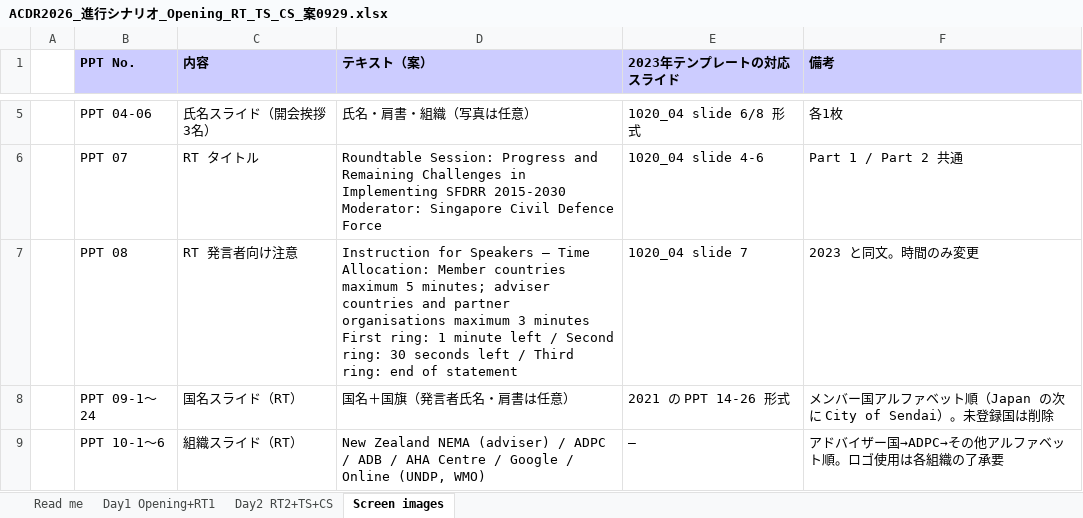
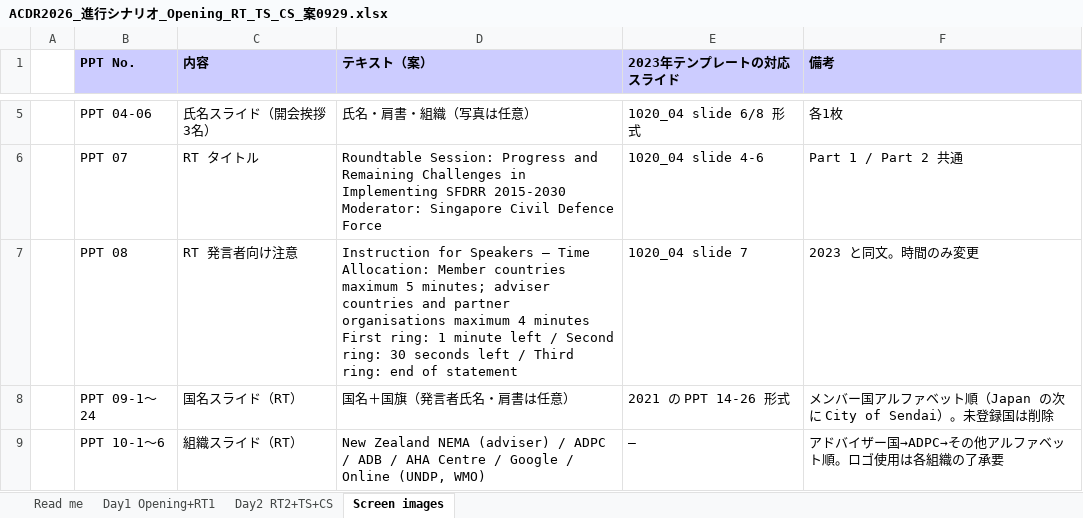
Before and after one commit to kochobi-max/whatsmap, an Excel workbook: reports/acdr2026_staff_deployment/進行シナリオ_0929/ACDR2026_進行シナリオ_Opening_RT_TS_CS_案0929.xlsx, sheet Screen images, drawn as a sheet; only a part is shown, gaps mark what is left out; values as stored, in another font and other column widths than the file's, no borders; ↵ is a line break in a cell; the diff names each change by its address in the sheet, - before the commit and + after, or states it on an @@ line.

```diff
--- a/reports/acdr2026_staff_deployment/進行シナリオ_0929/ACDR2026_進行シナリオ_Opening_RT_TS_CS_案0929.xlsx (sheet Screen images)
+++ b/reports/acdr2026_staff_deployment/進行シナリオ_0929/ACDR2026_進行シナリオ_Opening_RT_TS_CS_案0929.xlsx (sheet Screen images)
-D7 (テキスト（案）): …organisations maximum 3 minutes ↵ First…
+D7 (テキスト（案）): …organisations maximum 4 minutes ↵ First…
```
Also changed, not shown: sheet Day2 RT2+TS+CS, sheet Read me, sheet Day1 Opening+RT1, reports/acdr2026_staff_deployment/進行シナリオ_0929/ACDR2026_進行シナリオ_Opening_RT_TS_CS_案0930_rev2.xlsx, 1 other file.
